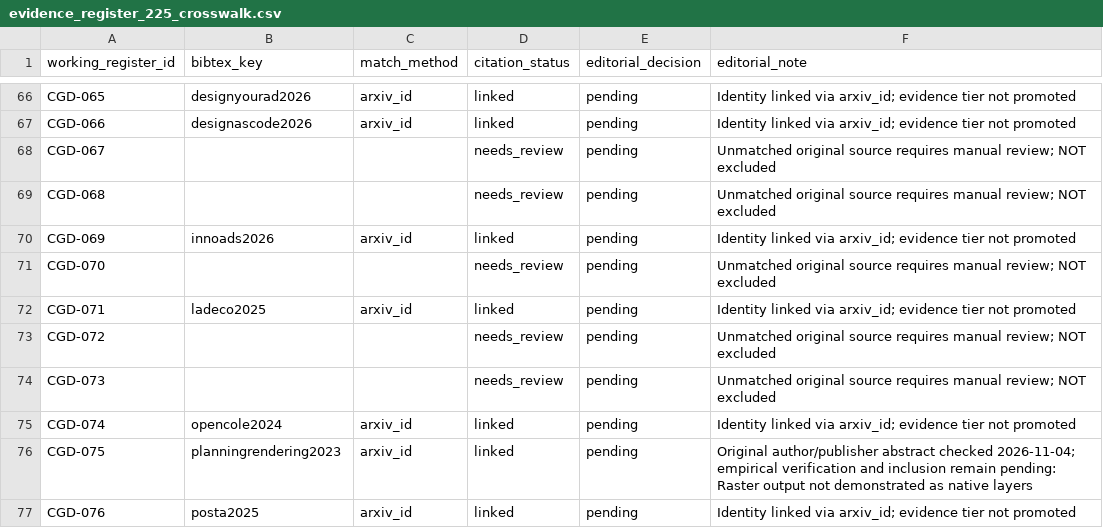
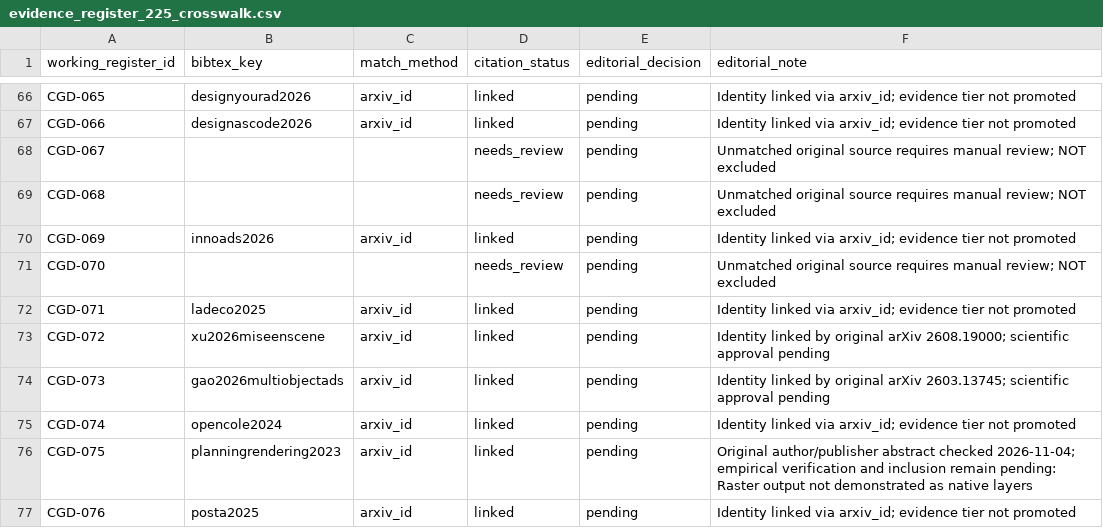
Before and after one commit to creative-graphic-design/awesome-creative-graphic-design-generation, a CSV file: paper/evidence_register_225_crosswalk.csv, drawn as a sheet; only a part is shown, gaps mark what is left out.

Commit message:
paper: integrate two primary-source studies into manuscript and evidence crosswalks

```diff
--- a/paper/evidence_register_225_crosswalk.csv
+++ b/paper/evidence_register_225_crosswalk.csv
@@ -72,4 +72,4 @@ working_register_id,bibtex_key,match_method,citation_status,editorial_decision,e
 "CGD-071","ladeco2025","arxiv_id","linked","pending","Identity linked via arxiv_id; evidence tier not promoted"
-"CGD-072","","","needs_review","pending","Unmatched original source requires manual review; NOT excluded"
-"CGD-073","","","needs_review","pending","Unmatched original source requires manual review; NOT excluded"
+"CGD-072","xu2026miseenscene","arxiv_id","linked","pending","Identity linked by original arXiv 2608.19000; scientific approval pending"
+"CGD-073","gao2026multiobjectads","arxiv_id","linked","pending","Identity linked by original arXiv 2603.13745; scientific approval pending"
 "CGD-074","opencole2024","arxiv_id","linked","pending","Identity linked via arxiv_id; evidence tier not promoted"
```
